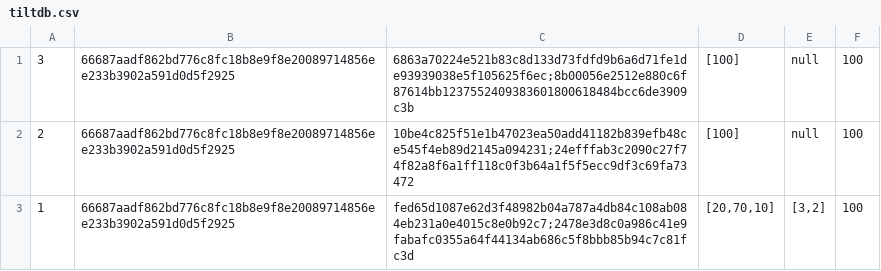
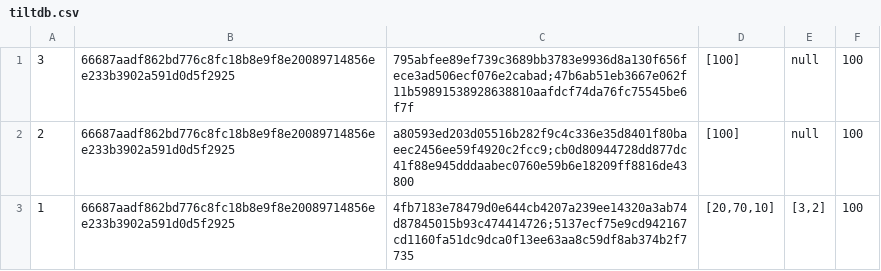
Before and after one commit to yswa-var/SolMPC-Node, a CSV file: utils/tiltdb.csv, drawn as a sheet.

```diff
--- a/utils/tiltdb.csv
+++ b/utils/tiltdb.csv
@@ -1,3 +1,3 @@
-3,66687aadf862bd776c8fc18b8e9f8e20089714856ee233b3902a591d0d5f2925,6863a70224e521b83c8d133d73fdfd9b6a6d71fe1de93939038e5f105625f6ec;8b00056e2512e880c6f87614bb1237552409383601800618484bcc6de3909c3b,[100],null,100
-2,66687aadf862bd776c8fc18b8e9f8e20089714856ee233b3902a591d0d5f2925,10be4c825f51e1b47023ea50add41182b839efb48ce545f4eb89d2145a094231;24efffab3c2090c27f74f82a8f6a1ff118c0f3b64a1f5f5ecc9df3c69fa73472,[100],null,100
-1,66687aadf862bd776c8fc18b8e9f8e20089714856ee233b3902a591d0d5f2925,fed65d1087e62d3f48982b04a787a4db84c108ab084eb231a0e4015c8e0b92c7;2478e3d8c0a986c41e9fabafc0355a64f44134ab686c5f8bbb85b94c7c81fc3d,"[20,70,10]","[3,2]",100
+3,66687aadf862bd776c8fc18b8e9f8e20089714856ee233b3902a591d0d5f2925,795abfee89ef739c3689bb3783e9936d8a130f656fece3ad506ecf076e2cabad;47b6ab51eb3667e062f11b59891538928638810aafdcf74da76fc75545be6f7f,[100],null,100
+2,66687aadf862bd776c8fc18b8e9f8e20089714856ee233b3902a591d0d5f2925,a80593ed203d05516b282f9c4c336e35d8401f80baeec2456ee59f4920c2fcc9;cb0d80944728dd877dc41f88e945dddaabec0760e59b6e18209ff8816de43800,[100],null,100
+1,66687aadf862bd776c8fc18b8e9f8e20089714856ee233b3902a591d0d5f2925,4fb7183e78479d0e644cb4207a239ee14320a3ab74d87845015b93c474414726;5137ecf75e9cd942167cd1160fa51dc9dca0f13ee63aa8c59df8ab374b2f7735,"[20,70,10]","[3,2]",100
```
Also changed, not shown: data/validators.csv, internal/Transport/1.csv, 11 other files.
